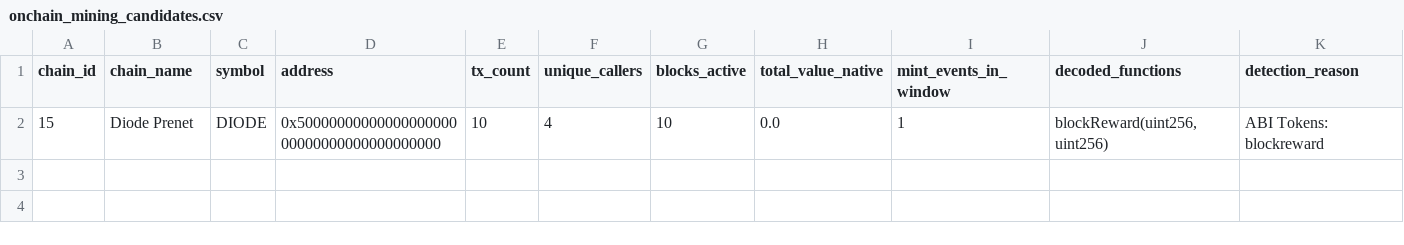
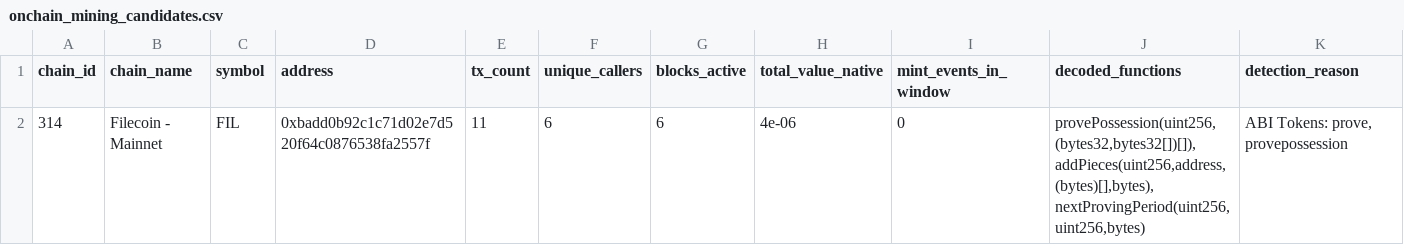
Before and after one commit to elyousfired/omnirpc-mining-arbitrage, a CSV file: onchain_mining_candidates.csv, drawn as a sheet; removed rows and columns are numbered as before the commit, all else as after; the diff names each change by its address in the sheet, - before the commit and + after, or states it on an @@ line.

```diff
--- a/onchain_mining_candidates.csv
+++ b/onchain_mining_candidates.csv
-row 2: 15 | Diode Prenet | DIODE | 0x5000000000000000000000000000000000000000 | 10 | 4 | 10 | 0.0 | 1 | blockReward(uint256,uint256) | ABI Tokens: blockreward
+row 2: 314 | Filecoin - Mainnet | FIL | 0xbadd0b92c1c71d02e7d520f64c0876538fa2557f | 11 | 6 | 6 | 4e-06 | 0 | provePossession(uint256,(bytes32,bytes32[])[]), addPieces(uint256,address,(bytes)[],bytes), nextProvingPeriod(uint256,uint256,bytes) | ABI Tokens: prove, provepossession
```
Also changed, not shown: mining_registry.csv, 3 other files.
